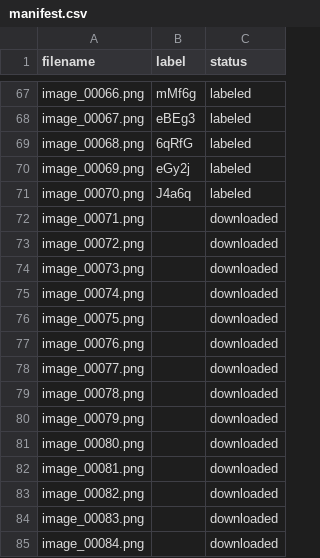
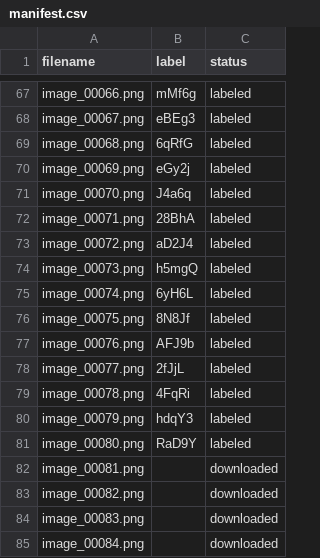
Before and after one commit to VaranasiRajesh612/OCR, a CSV file: image_dataset/manifest.csv, drawn as a sheet; only a part is shown, gaps mark what is left out.

Commit message:
Update image_dataset/manifest.csv labels via mobile tool

```diff
--- a/image_dataset/manifest.csv
+++ b/image_dataset/manifest.csv
@@ -71,12 +71,12 @@ image_00069.png,eGy2j,labeled
 image_00070.png,J4a6q,labeled
-image_00071.png,,downloaded
-image_00072.png,,downloaded
-image_00073.png,,downloaded
-image_00074.png,,downloaded
-image_00075.png,,downloaded
-image_00076.png,,downloaded
-image_00077.png,,downloaded
-image_00078.png,,downloaded
-image_00079.png,,downloaded
-image_00080.png,,downloaded
+image_00071.png,28BhA,labeled
+image_00072.png,aD2J4,labeled
+image_00073.png,h5mgQ,labeled
+image_00074.png,6yH6L,labeled
+image_00075.png,8N8Jf,labeled
+image_00076.png,AFJ9b,labeled
+image_00077.png,2fJjL,labeled
+image_00078.png,4FqRi,labeled
+image_00079.png,hdqY3,labeled
+image_00080.png,RaD9Y,labeled
 image_00081.png,,downloaded
```
